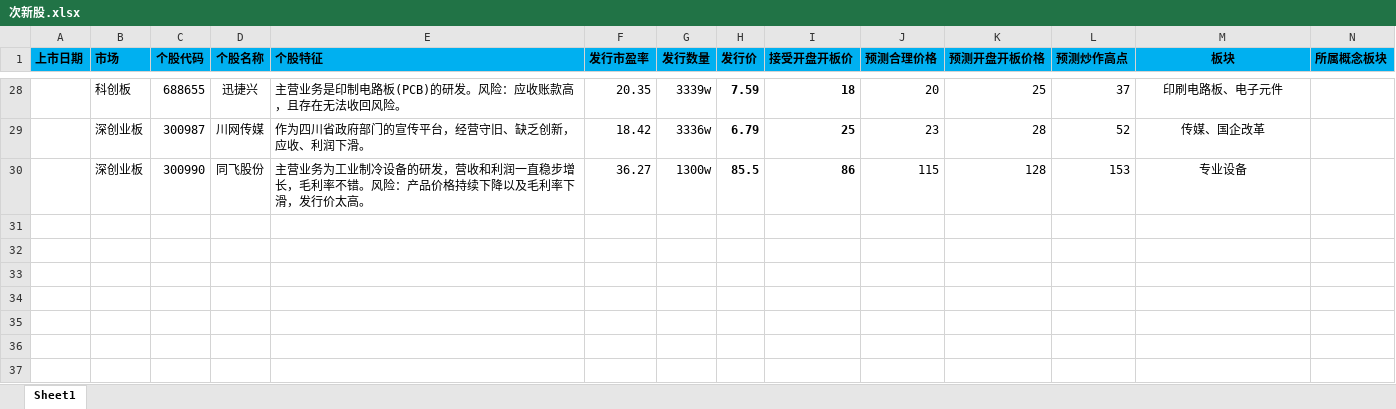
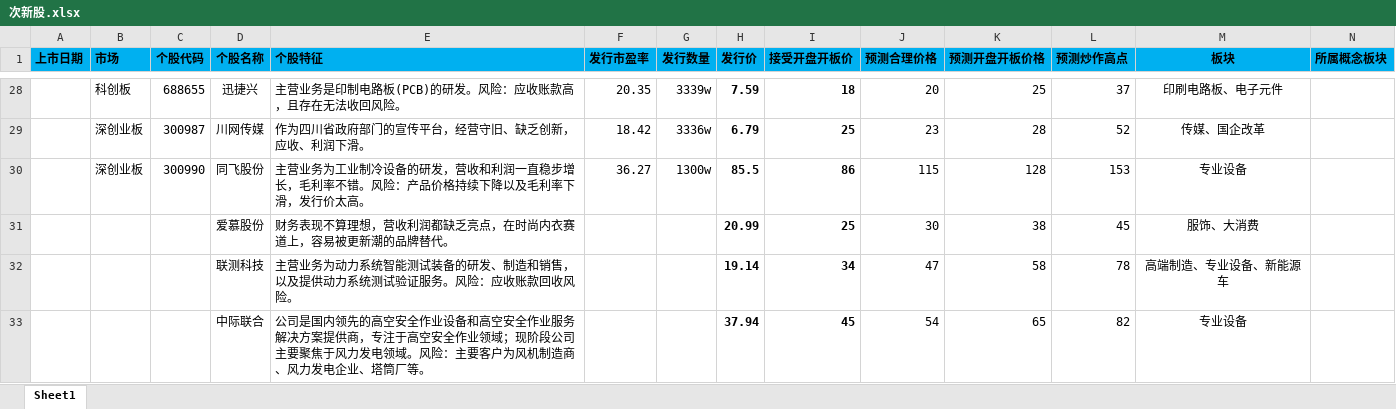
Before and after one commit to sailor008/python3_Stock, an Excel workbook: 次新股.xlsx, sheet Sheet1, drawn as a sheet; only a part is shown, gaps mark what is left out; values as stored, in another font and other column widths than the file's, no borders; the diff names each change by its address in the sheet, - before the commit and + after, or states it on an @@ line.

Commit message:
次新股-添加数据

```diff
--- a/次新股.xlsx (sheet Sheet1)
+++ b/次新股.xlsx (sheet Sheet1)
+row 31:  |  |  | 爱慕股份 | 财务表现不算理想，营收利润都缺乏亮点，在时尚内衣赛道上，容易被更新潮的品牌替代。 |  |  | 20.99 | 25 | 30 | 38 | 45 | 服饰、大消费
+row 32:  |  |  | 联测科技 | 主营业务为动力系统智能测试装备的研发、制造和销售，以及提供动力系统测试验证服务。风险：应收账款回收风险。 |  |  | 19.14 | 34 | 47 | 58 | 78 | 高端制造、专业设备、新能源车
+row 33:  |  |  | 中际联合 | 公司是国内领先的高空安全作业设备和高空安全作业服务解决方案提供商，专注于高空安全作业领域；现阶段公司主要聚焦于风力发电领域。风险：主要客户为风机制造商、风力发电企业、塔筒厂等。 |  |  | 37.94 | 45 | 54 | 65 | 82 | 专业设备
```
